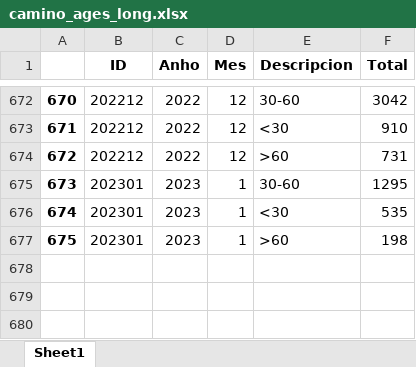
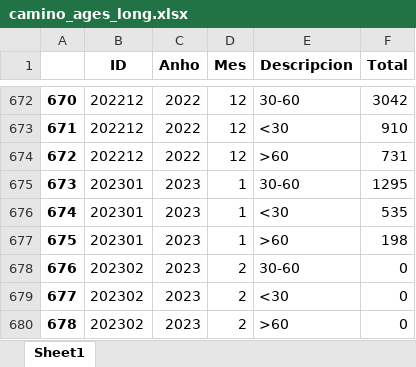
Before and after one commit to spudnik99/CaminoAwait, an Excel workbook: Data/Excel_Long/camino_ages_long.xlsx, sheet Sheet1, drawn as a sheet; only a part is shown, gaps mark what is left out; values as stored, in another font and other column widths than the file's, no borders; the diff names each change by its address in the sheet, - before the commit and + after, or states it on an @@ line.

Commit message:
March 2023 data update

```diff
--- a/Data/Excel_Long/camino_ages_long.xlsx (sheet Sheet1)
+++ b/Data/Excel_Long/camino_ages_long.xlsx (sheet Sheet1)
+row 678: 676 | 202302 | 2023 | 2 | 30-60 | 0
+row 679: 677 | 202302 | 2023 | 2 | <30 | 0
+row 680: 678 | 202302 | 2023 | 2 | >60 | 0
```
Also changed, not shown: Data/Excel_Long/camino_autonomous_comm_long.xlsx, Data/Excel_Long/camino_continents_long.xlsx, 25 other files.
